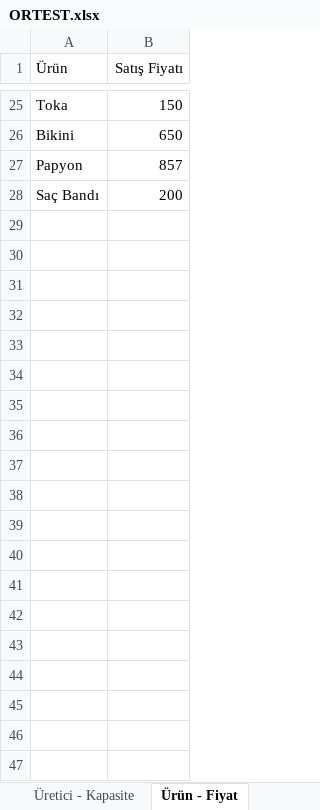
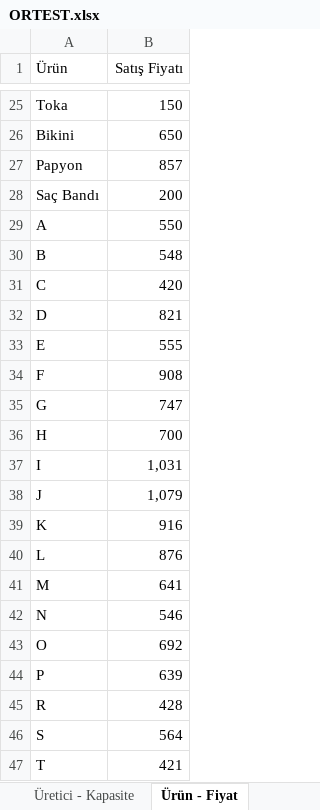
Before and after one commit to company5555/OR-Tools, an Excel workbook: ORTEST.xlsx, sheet Ürün - Fiyat, drawn as a sheet; only a part is shown, gaps mark what is left out; values as stored, in another font and other column widths than the file's, no borders; the diff covers the shown part only; the diff names each change by its address in the sheet, - before the commit and + after, or states it on an @@ line.

```diff
--- a/ORTEST.xlsx (sheet Ürün - Fiyat)
+++ b/ORTEST.xlsx (sheet Ürün - Fiyat)
+row 29: A | 550
+row 30: B | 548
+row 31: C | 420
+row 32: D | 821
+row 33: E | 555
+row 34: F | 908
+row 35: G | 747
+row 36: H | 700
+row 37: I | 1,031
+row 38: J | 1,079
+row 39: K | 916
+row 40: L | 876
+row 41: M | 641
+row 42: N | 546
+row 43: O | 692
+row 44: P | 639
+row 45: R | 428
+row 46: S | 564
+row 47: T | 421
```
Also changed, not shown: 152 added rows elsewhere in this sheet, sheet Ürün - Üretici, sheet Ürün - Param, sheet Ürün - Kısıt, sheet Üretici - Kapasite, 2 other files.
